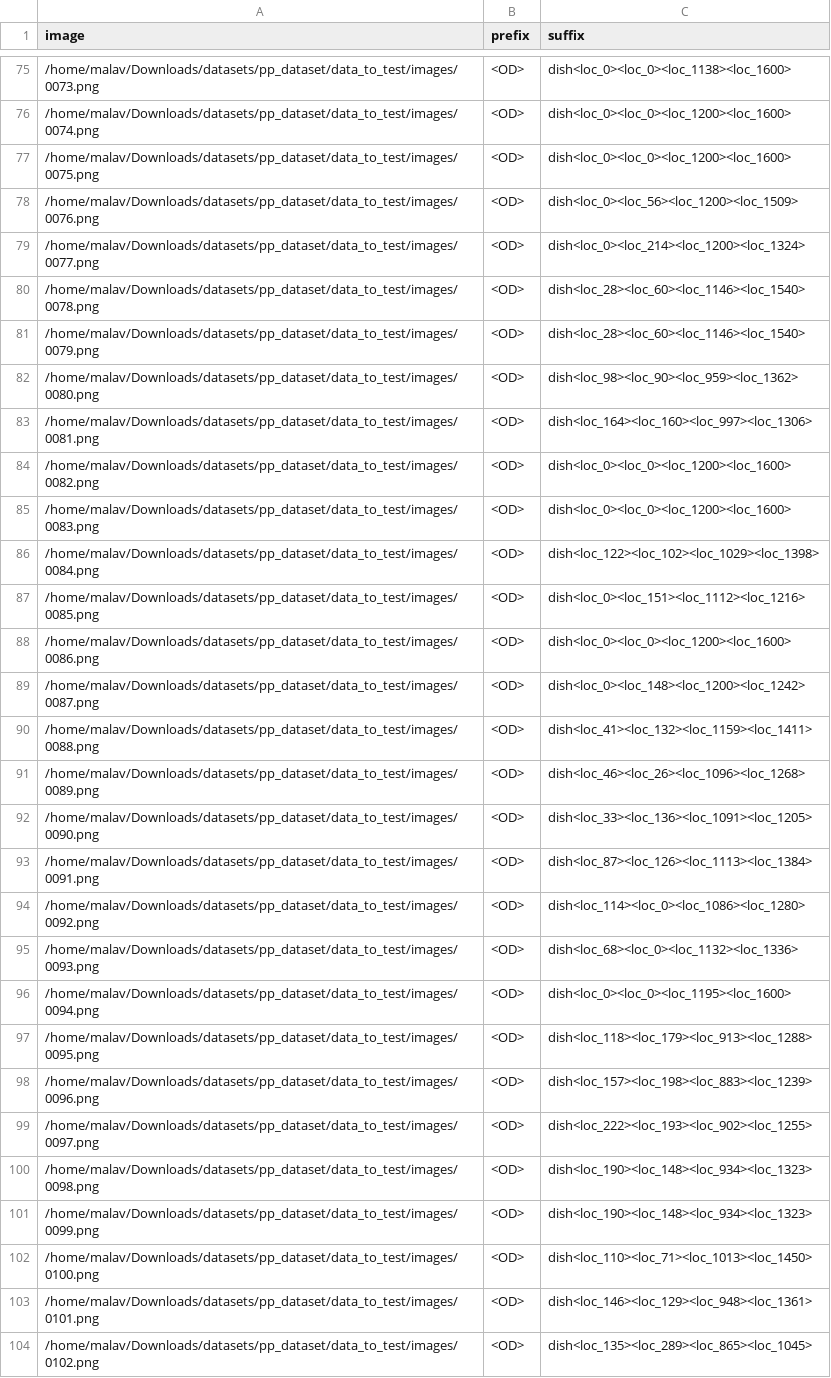
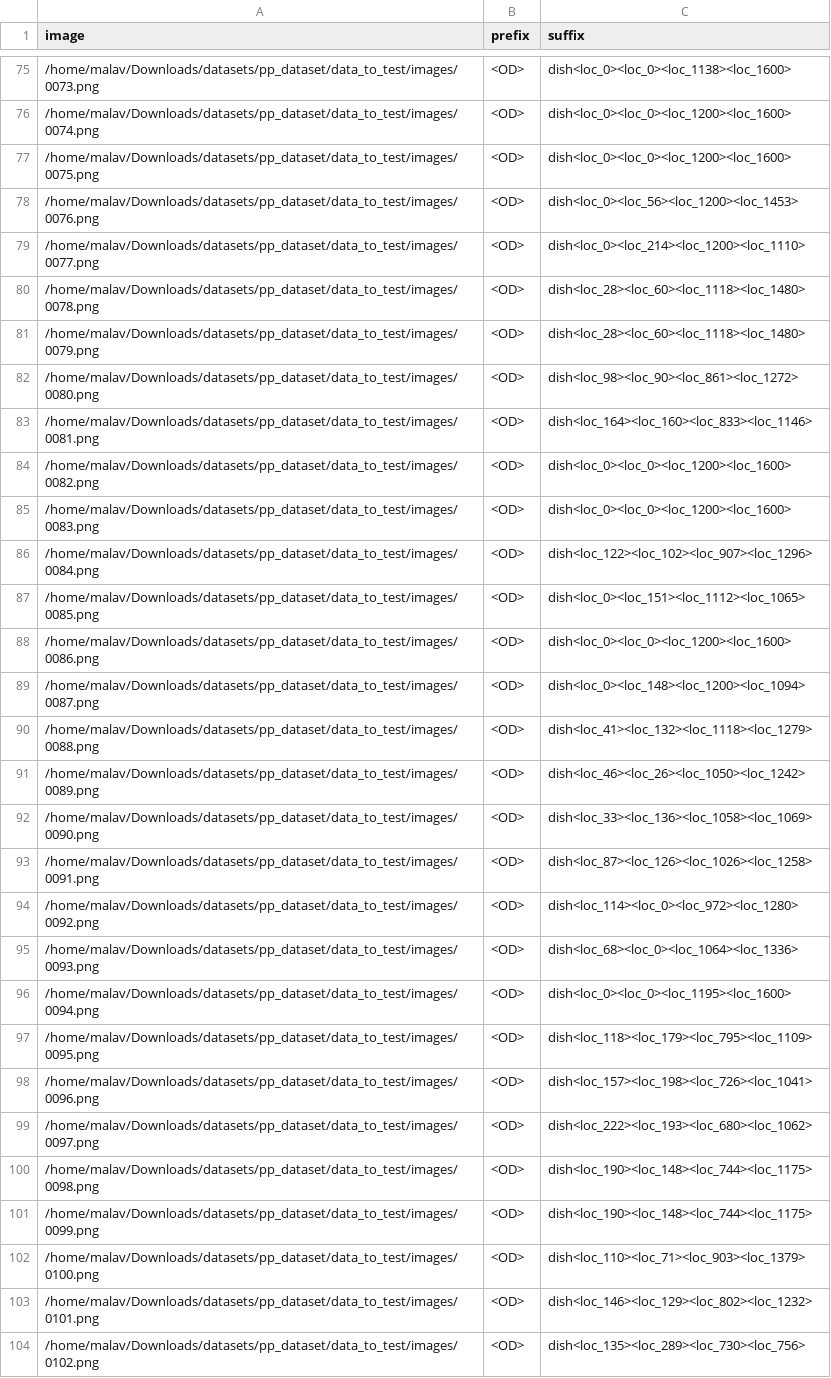
Before and after one commit to bigmb/mb_annotation, a CSV file: final_data_florence.csv, drawn as a sheet; only a part is shown, gaps mark what is left out; the diff covers the shown part only; the diff names each change by its address in the sheet, - before the commit and + after, or states it on an @@ line.

```diff
--- a/final_data_florence.csv
+++ b/final_data_florence.csv
-C78 (suffix): dish<loc_0><loc_56><loc_1200><loc_1509>
+C78 (suffix): dish<loc_0><loc_56><loc_1200><loc_1453>
-C79 (suffix): dish<loc_0><loc_214><loc_1200><loc_1324>
+C79 (suffix): dish<loc_0><loc_214><loc_1200><loc_1110>
-C80:C81 (suffix): dish<loc_28><loc_60><loc_1146><loc_1540>
+C80:C81 (suffix): dish<loc_28><loc_60><loc_1118><loc_1480>
-C82 (suffix): dish<loc_98><loc_90><loc_959><loc_1362>
+C82 (suffix): dish<loc_98><loc_90><loc_861><loc_1272>
-C83 (suffix): dish<loc_164><loc_160><loc_997><loc_1306>
+C83 (suffix): dish<loc_164><loc_160><loc_833><loc_1146>
-C86 (suffix): dish<loc_122><loc_102><loc_1029><loc_1398>
+C86 (suffix): dish<loc_122><loc_102><loc_907><loc_1296>
-C87 (suffix): dish<loc_0><loc_151><loc_1112><loc_1216>
+C87 (suffix): dish<loc_0><loc_151><loc_1112><loc_1065>
-C89 (suffix): dish<loc_0><loc_148><loc_1200><loc_1242>
+C89 (suffix): dish<loc_0><loc_148><loc_1200><loc_1094>
-C90 (suffix): dish<loc_41><loc_132><loc_1159><loc_1411>
+C90 (suffix): dish<loc_41><loc_132><loc_1118><loc_1279>
-C91 (suffix): dish<loc_46><loc_26><loc_1096><loc_1268>
+C91 (suffix): dish<loc_46><loc_26><loc_1050><loc_1242>
-C92 (suffix): dish<loc_33><loc_136><loc_1091><loc_1205>
+C92 (suffix): dish<loc_33><loc_136><loc_1058><loc_1069>
-C93 (suffix): dish<loc_87><loc_126><loc_1113><loc_1384>
+C93 (suffix): dish<loc_87><loc_126><loc_1026><loc_1258>
-C94 (suffix): dish<loc_114><loc_0><loc_1086><loc_1280>
+C94 (suffix): dish<loc_114><loc_0><loc_972><loc_1280>
-C95 (suffix): dish<loc_68><loc_0><loc_1132><loc_1336>
+C95 (suffix): dish<loc_68><loc_0><loc_1064><loc_1336>
-C97 (suffix): dish<loc_118><loc_179><loc_913><loc_1288>
+C97 (suffix): dish<loc_118><loc_179><loc_795><loc_1109>
-C98 (suffix): dish<loc_157><loc_198><loc_883><loc_1239>
+C98 (suffix): dish<loc_157><loc_198><loc_726><loc_1041>
-C99 (suffix): dish<loc_222><loc_193><loc_902><loc_1255>
+C99 (suffix): dish<loc_222><loc_193><loc_680><loc_1062>
-C100:C101 (suffix): dish<loc_190><loc_148><loc_934><loc_1323>
+C100:C101 (suffix): dish<loc_190><loc_148><loc_744><loc_1175>
-C102 (suffix): dish<loc_110><loc_71><loc_1013><loc_1450>
+C102 (suffix): dish<loc_110><loc_71><loc_903><loc_1379>
-C103 (suffix): dish<loc_146><loc_129><loc_948><loc_1361>
+C103 (suffix): dish<loc_146><loc_129><loc_802><loc_1232>
-C104 (suffix): dish<loc_135><loc_289><loc_865><loc_1045>
+C104 (suffix): dish<loc_135><loc_289><loc_730><loc_756>
```
Also changed, not shown: 130 edited cells elsewhere in this file, 4 other files.
